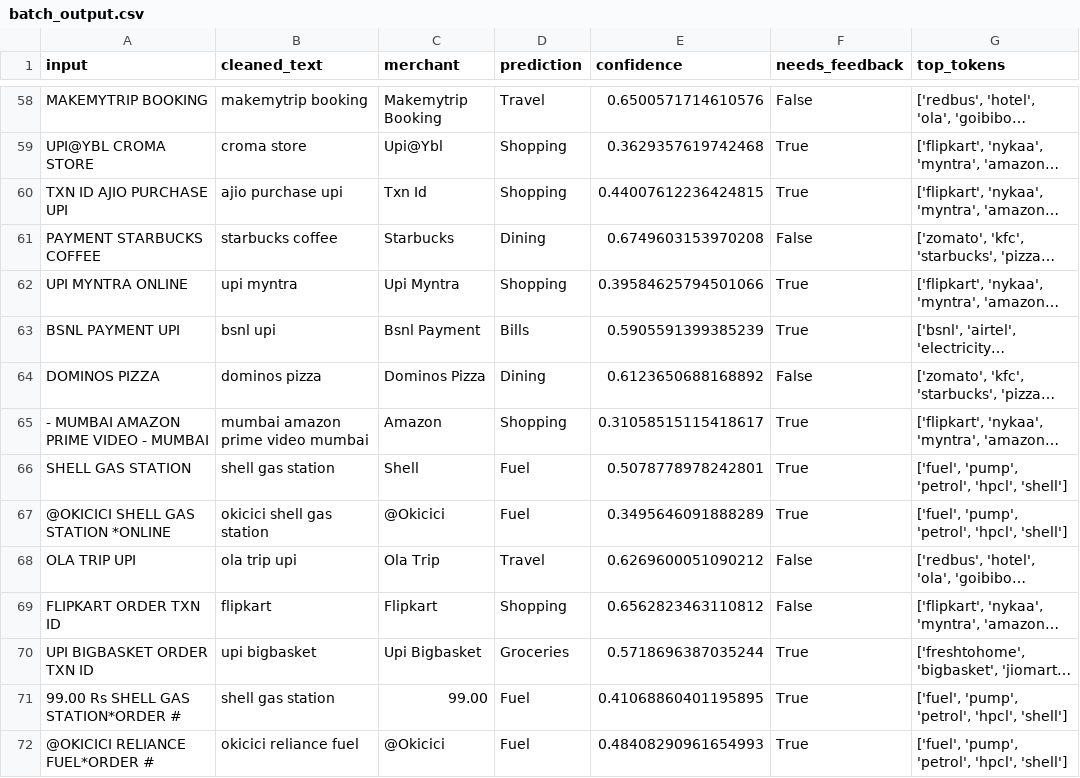
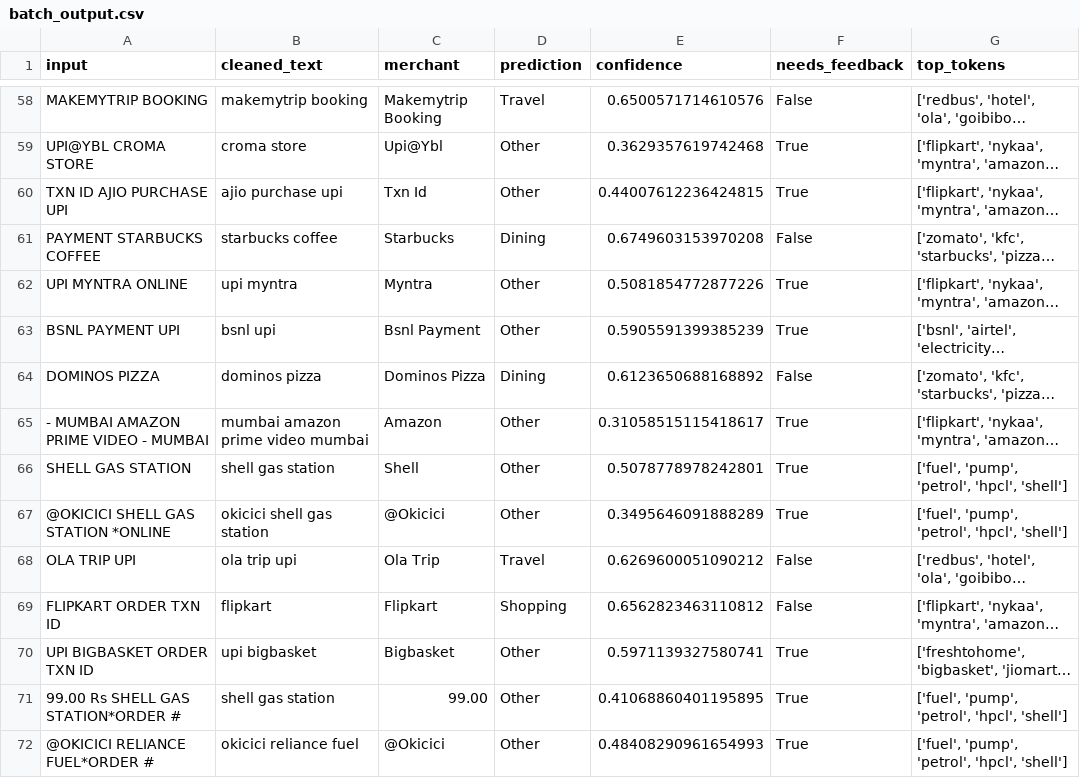
Before and after one commit to ShuuKriya/Wikit, a CSV file: project/data/batch_output.csv, drawn as a sheet; only a part is shown, gaps mark what is left out; long unchanged cells end in …; the diff covers the shown part only; the diff names each change by its address in the sheet, - before the commit and + after, or states it on an @@ line.

```diff
--- a/project/data/batch_output.csv
+++ b/project/data/batch_output.csv
-D59:D60 (prediction): Shopping
+D59:D60 (prediction): Other
-C62 (merchant): Upi Myntra
+C62 (merchant): Myntra
-D62 (prediction): Shopping
+D62 (prediction): Other
-E62 (confidence): 0.39584625794501066
+E62 (confidence): 0.5081854772877226
-D63 (prediction): Bills
+D63 (prediction): Other
-D65 (prediction): Shopping
+D65 (prediction): Other
-D66:D67 (prediction): Fuel
+D66:D67 (prediction): Other
-C70 (merchant): Upi Bigbasket
+C70 (merchant): Bigbasket
-D70 (prediction): Groceries
+D70 (prediction): Other
-E70 (confidence): 0.5718696387035244
+E70 (confidence): 0.5971139327580741
-D71:D72 (prediction): Fuel
+D71:D72 (prediction): Other
```
Also changed, not shown: 93 edited cells elsewhere in this file, 11 other files.
